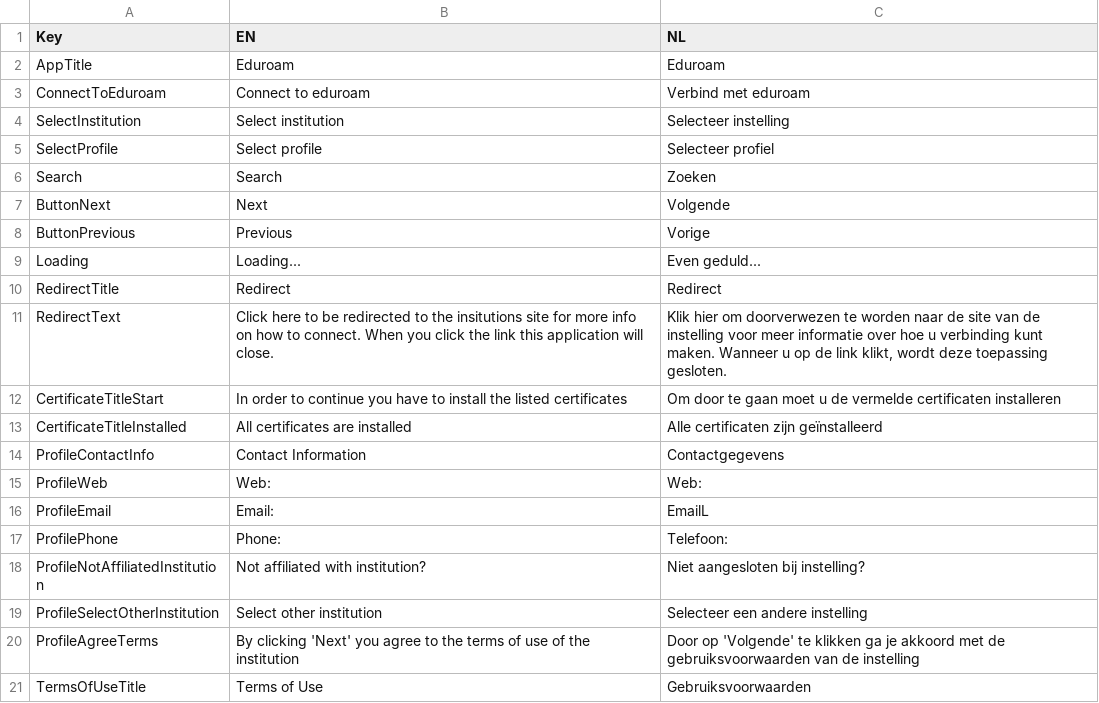
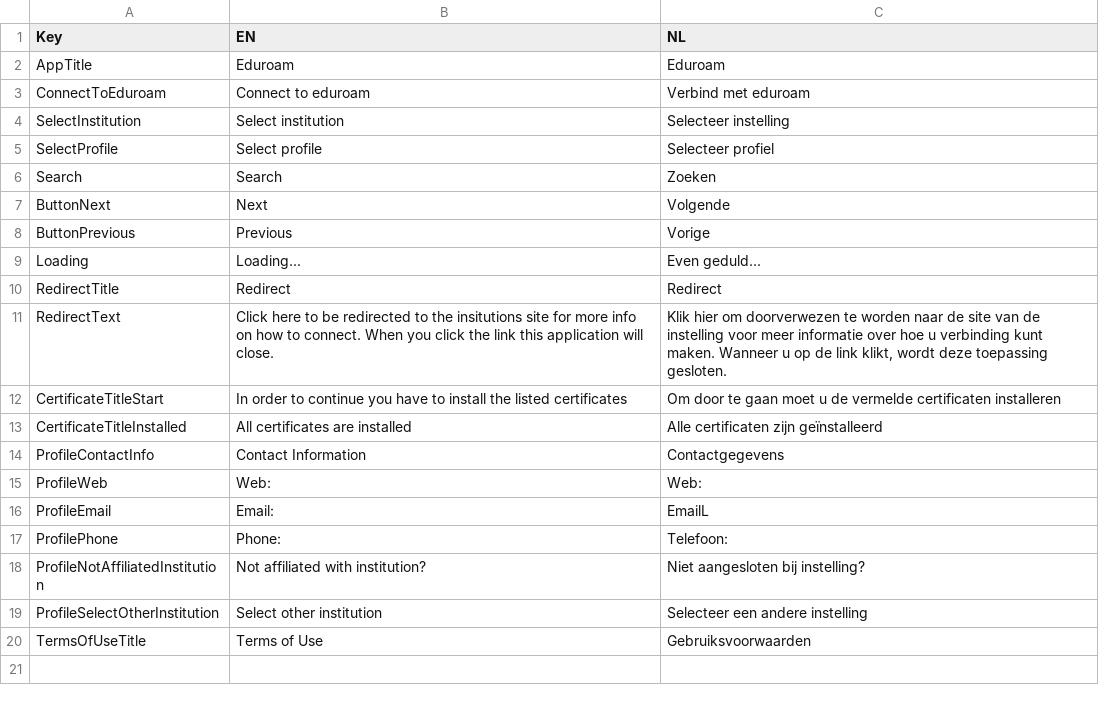
Before and after one commit to geteduroam/windows-app, a CSV file: App.Library/Language/LanguageTexts.csv, drawn as a sheet.

Commit message:
terms of use refactoring

```diff
--- a/App.Library/Language/LanguageTexts.csv
+++ b/App.Library/Language/LanguageTexts.csv
@@ -19,3 +19,2 @@ ProfileNotAffiliatedInstitution;Not affiliated with institution?;Niet aangeslote
 ProfileSelectOtherInstitution;Select other institution;Selecteer een andere instelling
-ProfileAgreeTerms;By clicking 'Next' you agree to the terms of use of the institution;Door op 'Volgende' te klikken ga je akkoord met de gebruiksvoorwaarden van de instelling
 TermsOfUseTitle;Terms of Use;Gebruiksvoorwaarden
```
Also changed, not shown: 9 other files.
